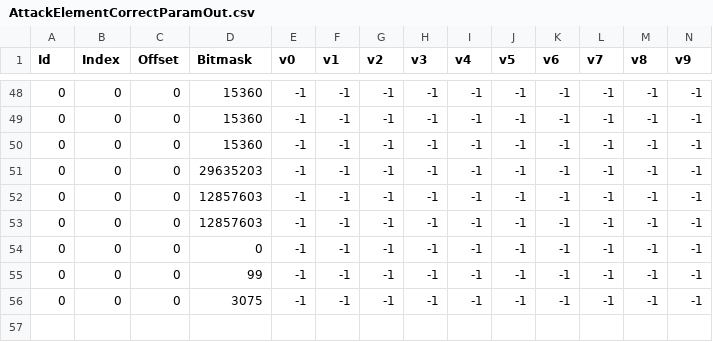
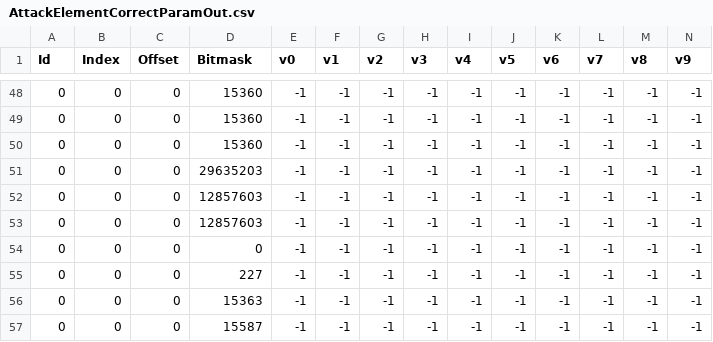
Before and after one commit to eur0pa/DarkSoulsIII.Regulations, a CSV file: csv/AttackElementCorrectParamOut.csv, drawn as a sheet; only a part is shown, gaps mark what is left out; rows hold the shown columns only; the diff names each change by its address in the sheet, - before the commit and + after, or states it on an @@ line.

```diff
--- a/csv/AttackElementCorrectParamOut.csv
+++ b/csv/AttackElementCorrectParamOut.csv
-D55 (Bitmask): 99
+D55 (Bitmask): 227
-D56 (Bitmask): 3075
+D56 (Bitmask): 15363
+row 57: 0 | 0 | 0 | 15587 | -1 | -1 | -1 | -1 | -1 | -1 | -1 | -1 | -1 | -1
```
Also changed, not shown: csv/AtkParam_PcOut.csv, csv/BehaviorParam_PCOut.csv, 15 other files.
